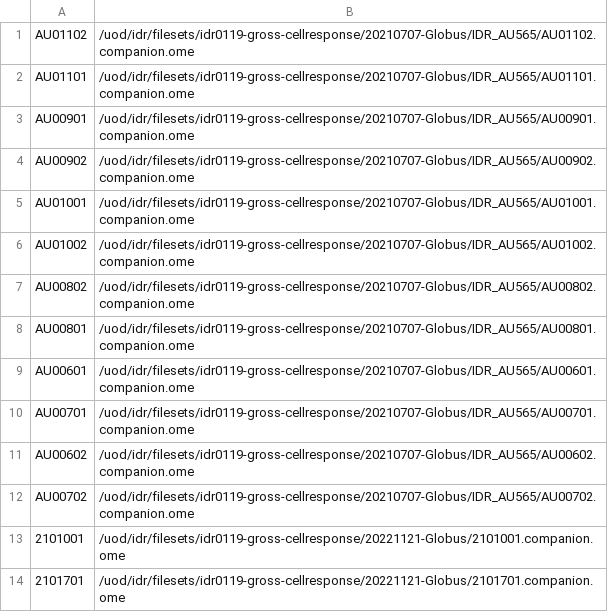
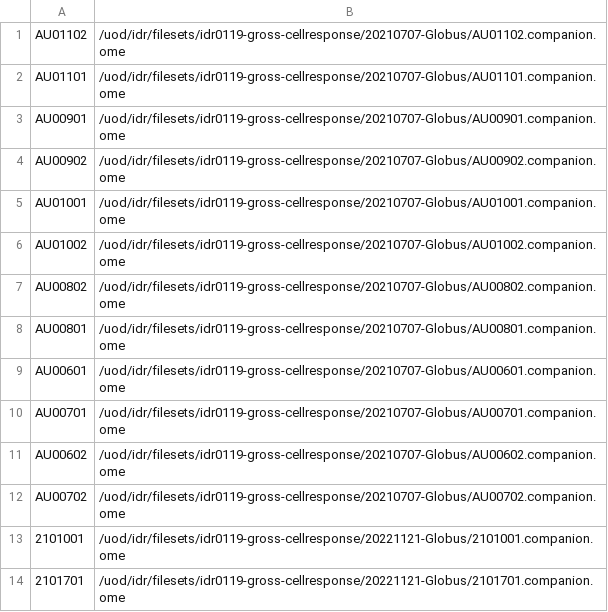
Before and after one commit to IDR/idr0119-gross-cellresponse, a TSV file: screenA/idr0119-screenA-plates.tsv, drawn as a sheet; only a part is shown.

Commit message:
Update idr0119-screenA-plates.tsv
Fix filepaths

```diff
--- a/screenA/idr0119-screenA-plates.tsv
+++ b/screenA/idr0119-screenA-plates.tsv
@@ -1,13 +1,13 @@
-AU01102	/uod/idr/filesets/idr0119-gross-cellresponse/20210707-Globus/IDR_AU565/AU01102.companion.ome
-AU01101	/uod/idr/filesets/idr0119-gross-cellresponse/20210707-Globus/IDR_AU565/AU01101.companion.ome
-AU00901	/uod/idr/filesets/idr0119-gross-cellresponse/20210707-Globus/IDR_AU565/AU00901.companion.ome
-AU00902	/uod/idr/filesets/idr0119-gross-cellresponse/20210707-Globus/IDR_AU565/AU00902.companion.ome
-AU01001	/uod/idr/filesets/idr0119-gross-cellresponse/20210707-Globus/IDR_AU565/AU01001.companion.ome
-AU01002	/uod/idr/filesets/idr0119-gross-cellresponse/20210707-Globus/IDR_AU565/AU01002.companion.ome
-AU00802	/uod/idr/filesets/idr0119-gross-cellresponse/20210707-Globus/IDR_AU565/AU00802.companion.ome
-AU00801	/uod/idr/filesets/idr0119-gross-cellresponse/20210707-Globus/IDR_AU565/AU00801.companion.ome
-AU00601	/uod/idr/filesets/idr0119-gross-cellresponse/20210707-Globus/IDR_AU565/AU00601.companion.ome
-AU00701	/uod/idr/filesets/idr0119-gross-cellresponse/20210707-Globus/IDR_AU565/AU00701.companion.ome
-AU00602	/uod/idr/filesets/idr0119-gross-cellresponse/20210707-Globus/IDR_AU565/AU00602.companion.ome
-AU00702	/uod/idr/filesets/idr0119-gross-cellresponse/20210707-Globus/IDR_AU565/AU00702.companion.ome
+AU01102	/uod/idr/filesets/idr0119-gross-cellresponse/20210707-Globus/AU01102.companion.ome
+AU01101	/uod/idr/filesets/idr0119-gross-cellresponse/20210707-Globus/AU01101.companion.ome
+AU00901	/uod/idr/filesets/idr0119-gross-cellresponse/20210707-Globus/AU00901.companion.ome
+AU00902	/uod/idr/filesets/idr0119-gross-cellresponse/20210707-Globus/AU00902.companion.ome
+AU01001	/uod/idr/filesets/idr0119-gross-cellresponse/20210707-Globus/AU01001.companion.ome
+AU01002	/uod/idr/filesets/idr0119-gross-cellresponse/20210707-Globus/AU01002.companion.ome
+AU00802	/uod/idr/filesets/idr0119-gross-cellresponse/20210707-Globus/AU00802.companion.ome
+AU00801	/uod/idr/filesets/idr0119-gross-cellresponse/20210707-Globus/AU00801.companion.ome
+AU00601	/uod/idr/filesets/idr0119-gross-cellresponse/20210707-Globus/AU00601.companion.ome
+AU00701	/uod/idr/filesets/idr0119-gross-cellresponse/20210707-Globus/AU00701.companion.ome
+AU00602	/uod/idr/filesets/idr0119-gross-cellresponse/20210707-Globus/AU00602.companion.ome
+AU00702	/uod/idr/filesets/idr0119-gross-cellresponse/20210707-Globus/AU00702.companion.ome
 2101001	/uod/idr/filesets/idr0119-gross-cellresponse/20221121-Globus/2101001.companion.ome
```
